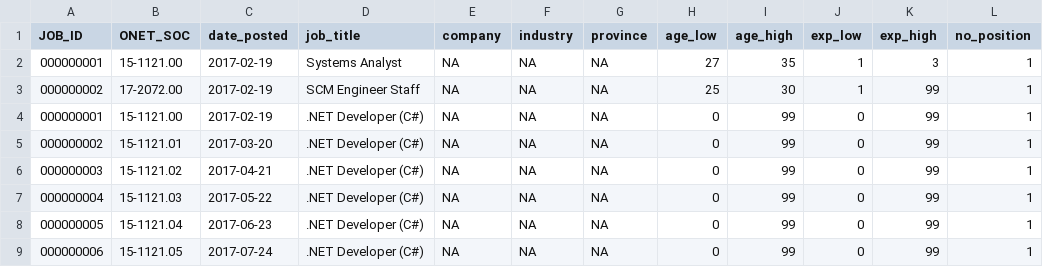
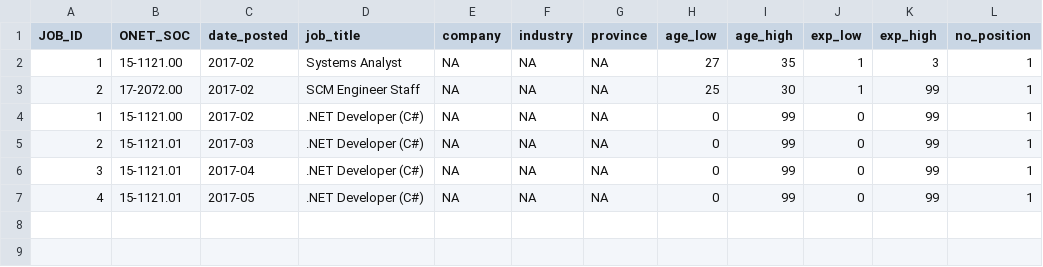
Before and after one commit to Poomchaio/tdri, a CSV file: sample_table_20180525.csv, drawn as a sheet.

Commit message:
wait for sample data

```diff
--- a/sample_table_20180525.csv
+++ b/sample_table_20180525.csv
@@ -1,9 +1,7 @@
 JOB_ID,ONET_SOC,date_posted,job_title,company,industry,province,age_low,age_high,exp_low,exp_high,no_position
-000000001,15-1121.00,2017-02-19,Systems Analyst,NA,NA,NA,27,35,1,3,1
-000000002,17-2072.00,2017-02-19,SCM Engineer Staff,NA,NA,NA,25,30,1,99,1
-000000001,15-1121.00,2017-02-19,.NET Developer (C#),NA,NA,NA,0,99,0,99,1
-000000002,15-1121.01,2017-03-20,.NET Developer (C#),NA,NA,NA,0,99,0,99,1
-000000003,15-1121.02,2017-04-21,.NET Developer (C#),NA,NA,NA,0,99,0,99,1
-000000004,15-1121.03,2017-05-22,.NET Developer (C#),NA,NA,NA,0,99,0,99,1
-000000005,15-1121.04,2017-06-23,.NET Developer (C#),NA,NA,NA,0,99,0,99,1
-000000006,15-1121.05,2017-07-24,.NET Developer (C#),NA,NA,NA,0,99,0,99,1
+1,15-1121.00,2017-02,Systems Analyst,NA,NA,NA,27,35,1,3,1
+2,17-2072.00,2017-02,SCM Engineer Staff,NA,NA,NA,25,30,1,99,1
+1,15-1121.00,2017-02,.NET Developer (C#),NA,NA,NA,0,99,0,99,1
+2,15-1121.01,2017-03,.NET Developer (C#),NA,NA,NA,0,99,0,99,1
+3,15-1121.01,2017-04,.NET Developer (C#),NA,NA,NA,0,99,0,99,1
+4,15-1121.01,2017-05,.NET Developer (C#),NA,NA,NA,0,99,0,99,1
```
Also changed, not shown: 7 other files.
